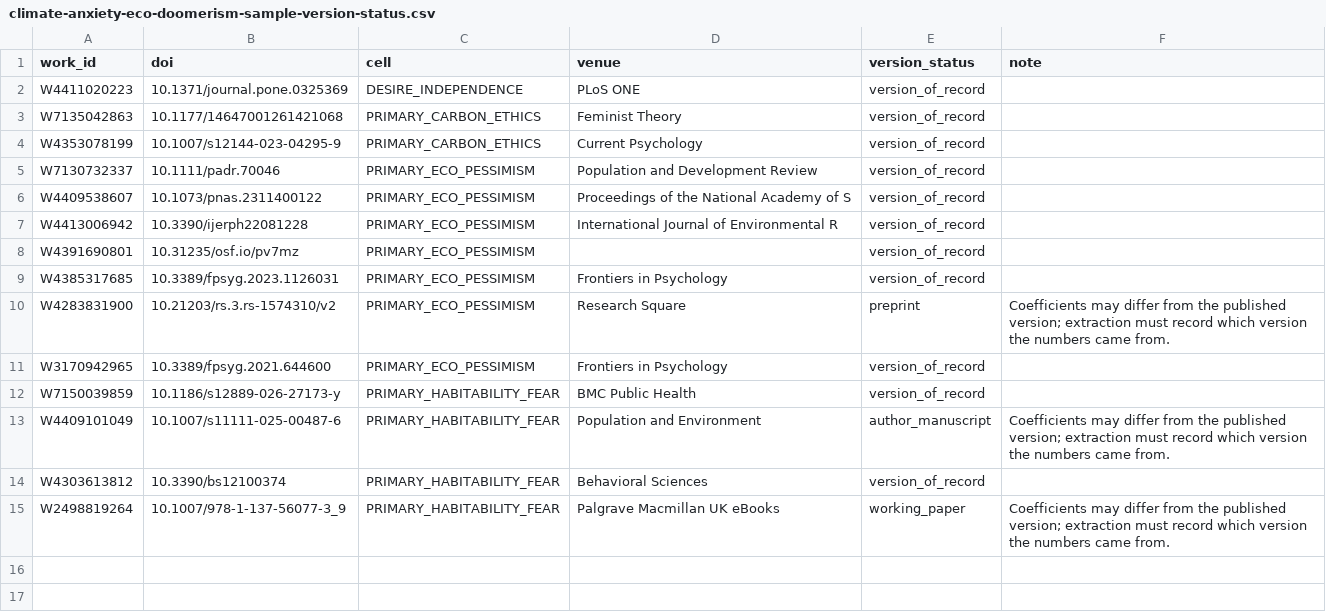
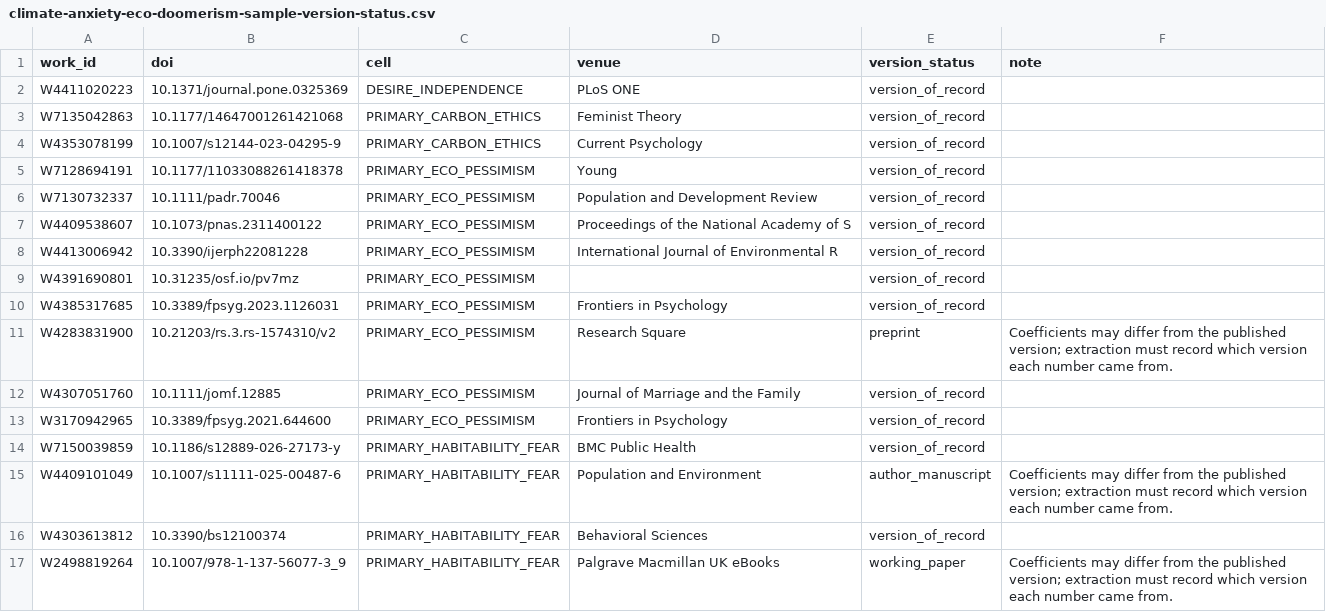
Before and after one commit to anup-malani/fertility-review-causes, a CSV file: extraction/climate-anxiety-eco-doomerism-sample-version-status.csv, drawn as a sheet.

```diff
--- a/extraction/climate-anxiety-eco-doomerism-sample-version-status.csv
+++ b/extraction/climate-anxiety-eco-doomerism-sample-version-status.csv
@@ -4,2 +4,3 @@ W7135042863,10.1177/14647001261421068,PRIMARY_CARBON_ETHICS,Feminist Theory,vers
 W4353078199,10.1007/s12144-023-04295-9,PRIMARY_CARBON_ETHICS,Current Psychology,version_of_record,
+W7128694191,10.1177/11033088261418378,PRIMARY_ECO_PESSIMISM,Young,version_of_record,
 W7130732337,10.1111/padr.70046,PRIMARY_ECO_PESSIMISM,Population and Development Review,version_of_record,
@@ -9,7 +10,8 @@ W4391690801,10.31235/osf.io/pv7mz,PRIMARY_ECO_PESSIMISM,,version_of_record,
 W4385317685,10.3389/fpsyg.2023.1126031,PRIMARY_ECO_PESSIMISM,Frontiers in Psychology,version_of_record,
-W4283831900,10.21203/rs.3.rs-1574310/v2,PRIMARY_ECO_PESSIMISM,Research Square,preprint,Coefficients may differ from the published version; extraction must record which version the numbers came from.
+W4283831900,10.21203/rs.3.rs-1574310/v2,PRIMARY_ECO_PESSIMISM,Research Square,preprint,Coefficients may differ from the published version; extraction must record which version each number came from.
+W4307051760,10.1111/jomf.12885,PRIMARY_ECO_PESSIMISM,Journal of Marriage and the Family,version_of_record,
 W3170942965,10.3389/fpsyg.2021.644600,PRIMARY_ECO_PESSIMISM,Frontiers in Psychology,version_of_record,
 W7150039859,10.1186/s12889-026-27173-y,PRIMARY_HABITABILITY_FEAR,BMC Public Health,version_of_record,
-W4409101049,10.1007/s11111-025-00487-6,PRIMARY_HABITABILITY_FEAR,Population and Environment,author_manuscript,Coefficients may differ from the published version; extraction must record which version the numbers came from.
+W4409101049,10.1007/s11111-025-00487-6,PRIMARY_HABITABILITY_FEAR,Population and Environment,author_manuscript,Coefficients may differ from the published version; extraction must record which version each number came from.
 W4303613812,10.3390/bs12100374,PRIMARY_HABITABILITY_FEAR,Behavioral Sciences,version_of_record,
-W2498819264,10.1007/978-1-137-56077-3_9,PRIMARY_HABITABILITY_FEAR,Palgrave Macmillan UK eBooks,working_paper,Coefficients may differ from the published version; extraction must record which version the numbers came from.
+W2498819264,10.1007/978-1-137-56077-3_9,PRIMARY_HABITABILITY_FEAR,Palgrave Macmillan UK eBooks,working_paper,Coefficients may differ from the published version; extraction must record which version each number came from.
```
Also changed, not shown: extraction/climate-anxiety-eco-doomerism-missing-pdf-dois.csv, extraction/climate-anxiety-eco-doomerism-pdf-retrieval-log.csv, 4 other files.
